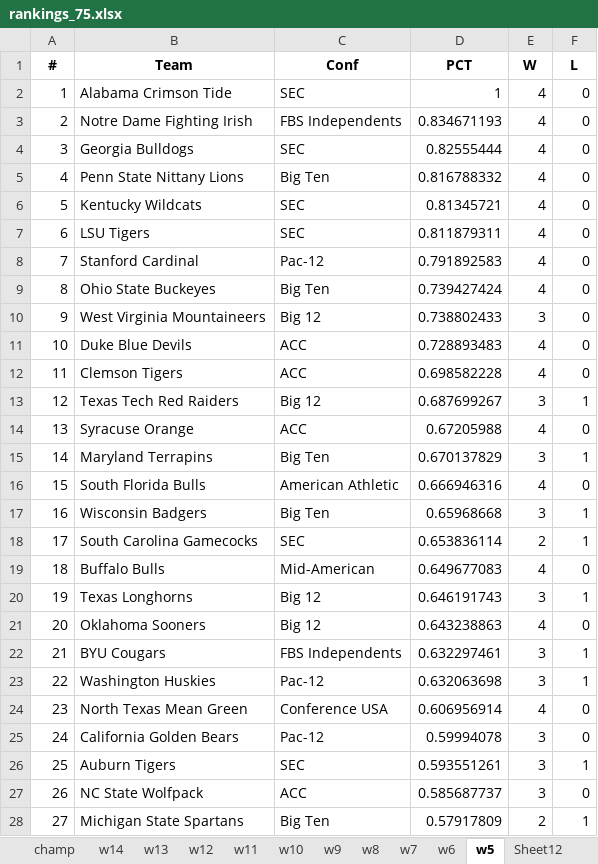
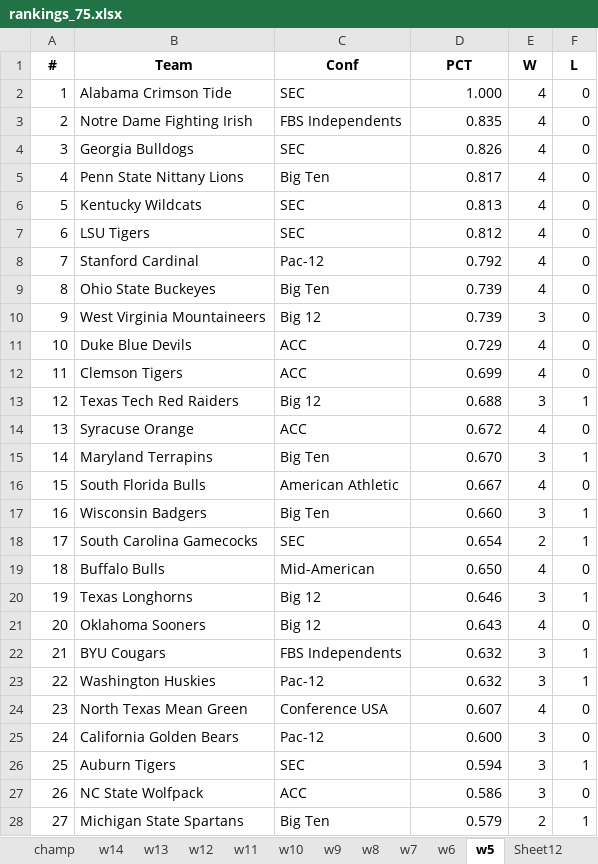
Before and after one commit to infinitempg/CFB-Rankings, an Excel workbook: rankings_75.xlsx, sheet w5, drawn as a sheet; only a part is shown; values as stored, in another font and other column widths than the file's, no borders; the diff covers the shown part only; the diff names each change by its address in the sheet, - before the commit and + after, or states it on an @@ line.

```diff
--- a/rankings_75.xlsx (sheet w5)
+++ b/rankings_75.xlsx (sheet w5)
-D2 (PCT): 1
+D2 (PCT): 1.000
-D3 (PCT): 0.834671193
+D3 (PCT): 0.835
-D4 (PCT): 0.82555444
+D4 (PCT): 0.826
-D5 (PCT): 0.816788332
+D5 (PCT): 0.817
-D6 (PCT): 0.81345721
+D6 (PCT): 0.813
-D7 (PCT): 0.811879311
+D7 (PCT): 0.812
-D8 (PCT): 0.791892583
+D8 (PCT): 0.792
-D9 (PCT): 0.739427424
+D9 (PCT): 0.739
-D10 (PCT): 0.738802433
+D10 (PCT): 0.739
-D11 (PCT): 0.728893483
+D11 (PCT): 0.729
-D12 (PCT): 0.698582228
+D12 (PCT): 0.699
-D13 (PCT): 0.687699267
+D13 (PCT): 0.688
-D14 (PCT): 0.67205988
+D14 (PCT): 0.672
-D15 (PCT): 0.670137829
+D15 (PCT): 0.670
-D16 (PCT): 0.666946316
+D16 (PCT): 0.667
-D17 (PCT): 0.65968668
+D17 (PCT): 0.660
-D18 (PCT): 0.653836114
+D18 (PCT): 0.654
-D19 (PCT): 0.649677083
+D19 (PCT): 0.650
-D20 (PCT): 0.646191743
+D20 (PCT): 0.646
-D21 (PCT): 0.643238863
+D21 (PCT): 0.643
-D22 (PCT): 0.632297461
+D22 (PCT): 0.632
-D23 (PCT): 0.632063698
+D23 (PCT): 0.632
-D24 (PCT): 0.606956914
+D24 (PCT): 0.607
-D25 (PCT): 0.59994078
+D25 (PCT): 0.600
-D26 (PCT): 0.593551261
+D26 (PCT): 0.594
-D27 (PCT): 0.585687737
+D27 (PCT): 0.586
-D28 (PCT): 0.57917809
+D28 (PCT): 0.579
```
Also changed, not shown: 103 edited cells elsewhere in this sheet, sheet w6, sheet Sheet12, rankings_50.xlsx, 4 other files.
